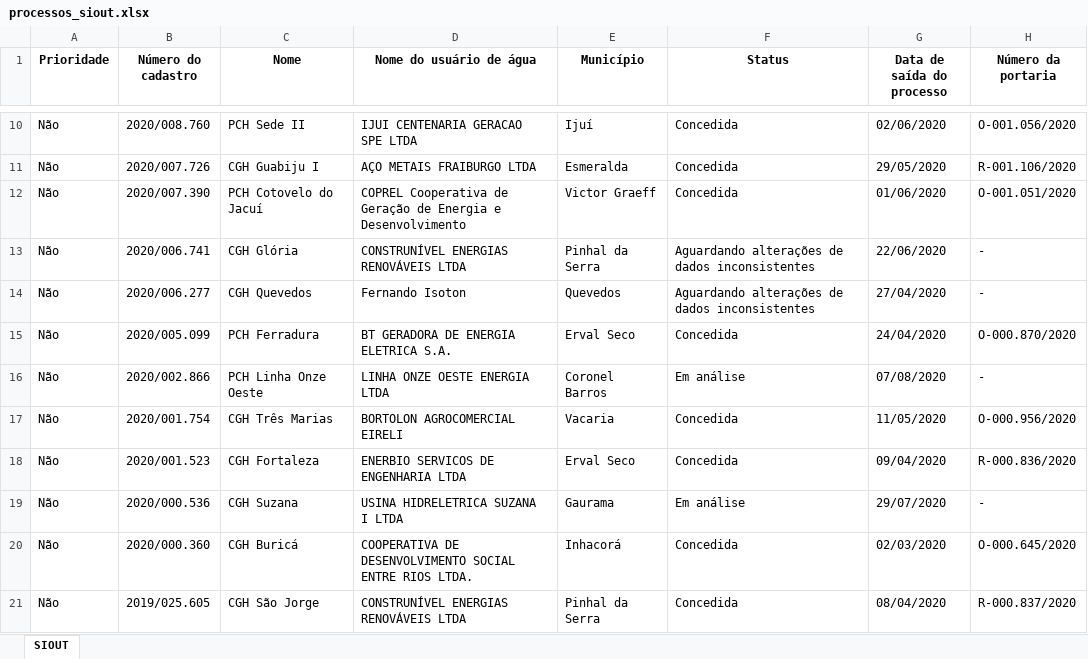
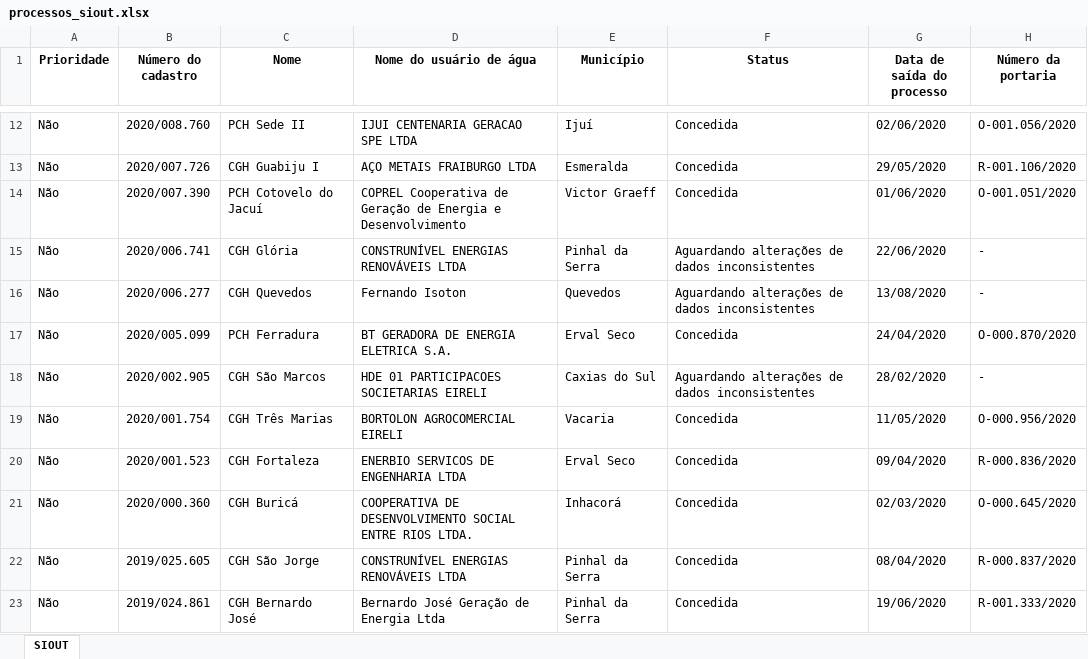
Before and after one commit to robertorolo/KML_from_SIOUT_csv, an Excel workbook: processos_siout.xlsx, sheet SIOUT, drawn as a sheet; only a part is shown, gaps mark what is left out; the shorter side is filled out with more unchanged rows; values as stored, in another font and other column widths than the file's, no borders; removed rows and columns are numbered as before the commit, all else as after; the diff covers the shown part only; the diff names each change by its address in the sheet, - before the commit and + after, or states it on an @@ line.

```diff
--- a/processos_siout.xlsx (sheet SIOUT)
+++ b/processos_siout.xlsx (sheet SIOUT)
-G16 (Data de saída do processo): 27/04/2020
+G16 (Data de saída do processo): 13/08/2020
-row 16: Não | 2020/002.866 | PCH Linha Onze Oeste | LINHA ONZE OESTE ENERGIA LTDA | Coronel Barros | Em análise | 07/08/2020 | -
+row 18: Não | 2020/002.905 | CGH São Marcos | HDE 01 PARTICIPACOES SOCIETARIAS EIRELI | Caxias do Sul | Aguardando alterações de dados inconsistentes | 28/02/2020 | -
-row 19: Não | 2020/000.536 | CGH Suzana | USINA HIDRELETRICA SUZANA I LTDA | Gaurama | Em análise | 29/07/2020 | -
```
Also changed, not shown: 3 added rows, 1 removed row and 27 edited cells elsewhere in this sheet, 12 other files.
